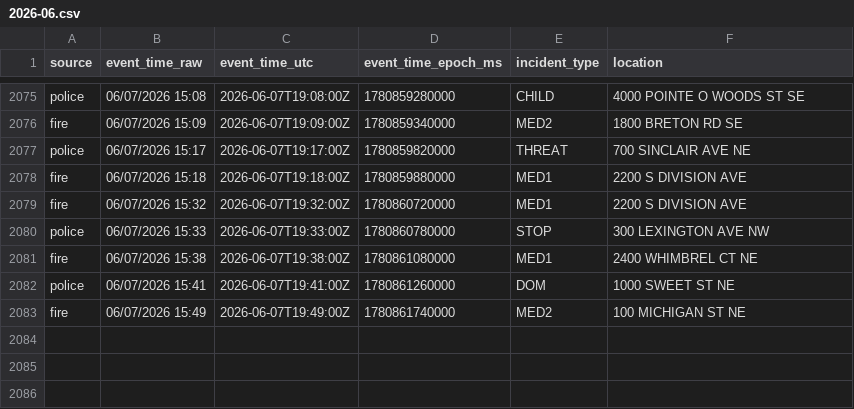
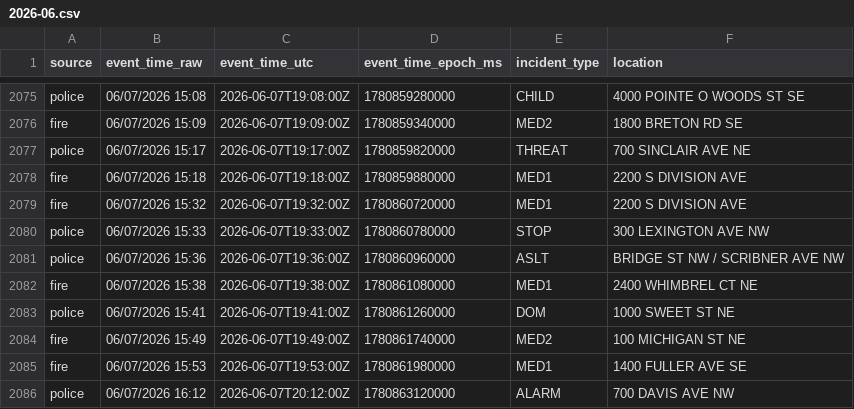
Before and after one commit to Cantica-Systems/west-michigan-dispatch, a CSV file: data/grcity/2026-06.csv, drawn as a sheet; only a part is shown, gaps mark what is left out; the diff names each change by its address in the sheet, - before the commit and + after, or states it on an @@ line.

```diff
--- a/data/grcity/2026-06.csv
+++ b/data/grcity/2026-06.csv
+row 2081: police | 06/07/2026 15:36 | 2026-06-07T19:36:00Z | 1780860960000 | ASLT | BRIDGE ST NW / SCRIBNER AVE NW
+row 2085: fire | 06/07/2026 15:53 | 2026-06-07T19:53:00Z | 1780861980000 | MED1 | 1400 FULLER AVE SE
+row 2086: police | 06/07/2026 16:12 | 2026-06-07T20:12:00Z | 1780863120000 | ALARM | 700 DAVIS AVE NW
```
Also changed, not shown: 2 other files.
